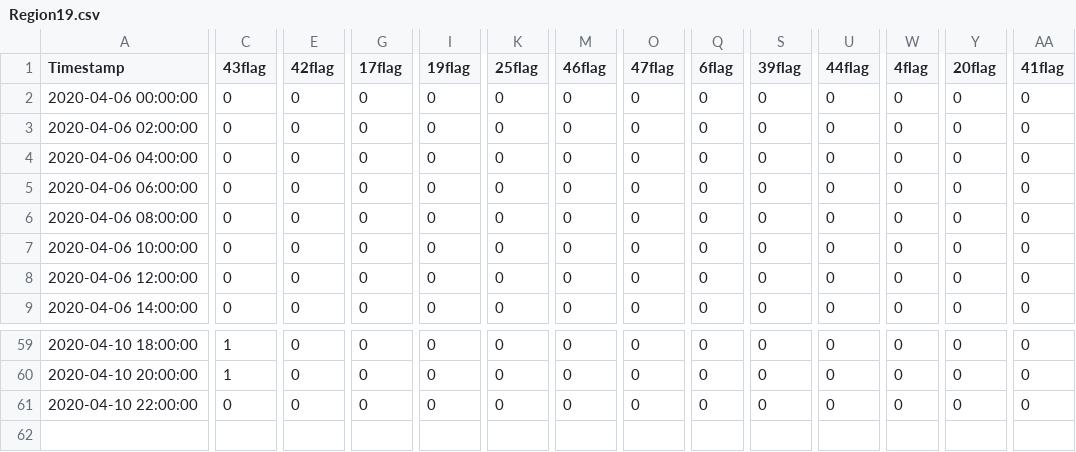
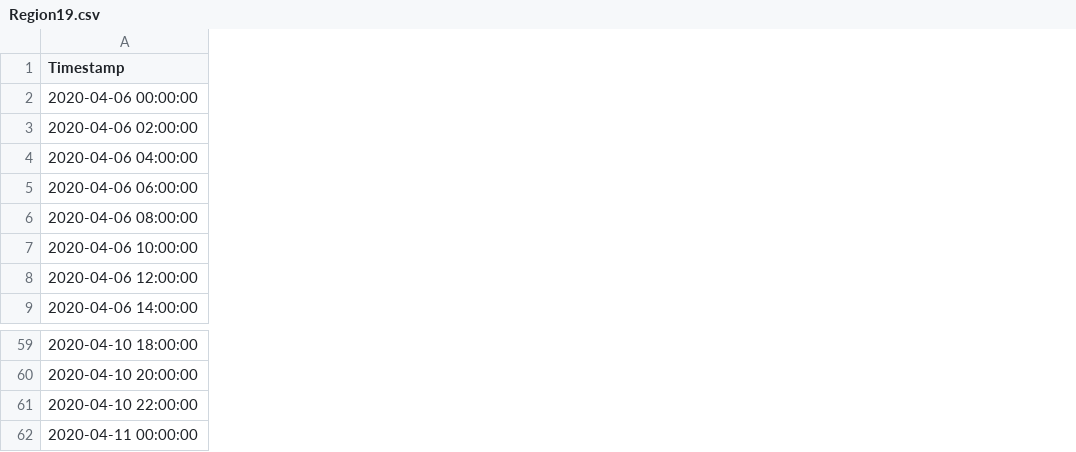
Before and after one commit to JsyTim/VAST_Mini_Challenge_Three, a CSV file: data/HeatmapData/Region19.csv, drawn as a sheet; only a part is shown, gaps mark what is left out; removed rows and columns are numbered as before the commit, all else as after; rows hold the shown columns only; the diff covers the shown part only; the diff names each change by its address in the sheet, - before the commit and + after, or states it on an @@ line.

```diff
--- a/data/HeatmapData/Region19.csv
+++ b/data/HeatmapData/Region19.csv
-column C (43flag), rows 2-9: all 0; rows 59-61: 1 | 1 | 0
-column E (42flag), rows 2-9: all 0; rows 59-61: all 0
-column G (17flag), rows 2-9: all 0; rows 59-61: all 0
-column I (19flag), rows 2-9: all 0; rows 59-61: all 0
-column K (25flag), rows 2-9: all 0; rows 59-61: all 0
-column M (46flag), rows 2-9: all 0; rows 59-61: all 0
-column O (47flag), rows 2-9: all 0; rows 59-61: all 0
-column Q (6flag), rows 2-9: all 0; rows 59-61: all 0
-column S (39flag), rows 2-9: all 0; rows 59-61: all 0
-column U (44flag), rows 2-9: all 0; rows 59-61: all 0
-column W (4flag), rows 2-9: all 0; rows 59-61: all 0
-column Y (20flag), rows 2-9: all 0; rows 59-61: all 0
-column AA (41flag), rows 2-9: all 0; rows 59-61: all 0
+row 62: 2020-04-11 00:00:00
```
Also changed, not shown: 15 removed columns and 28 edited cells elsewhere in this file, data/HeatmapData/Region14.csv, data/HeatmapData/Region15.csv, 27 other files.
